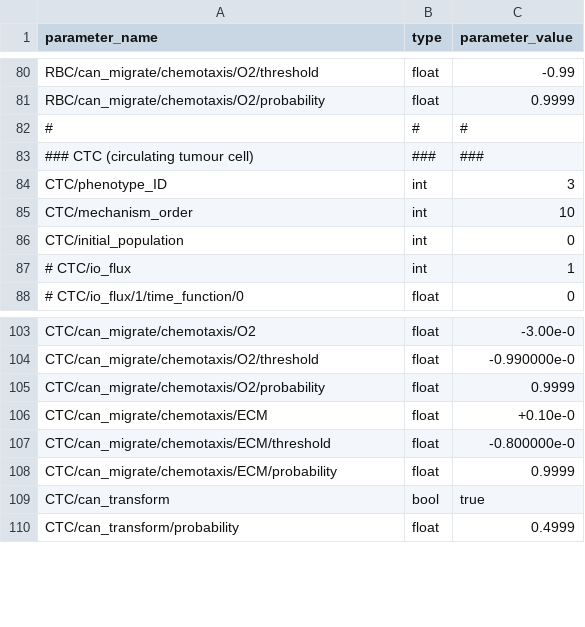
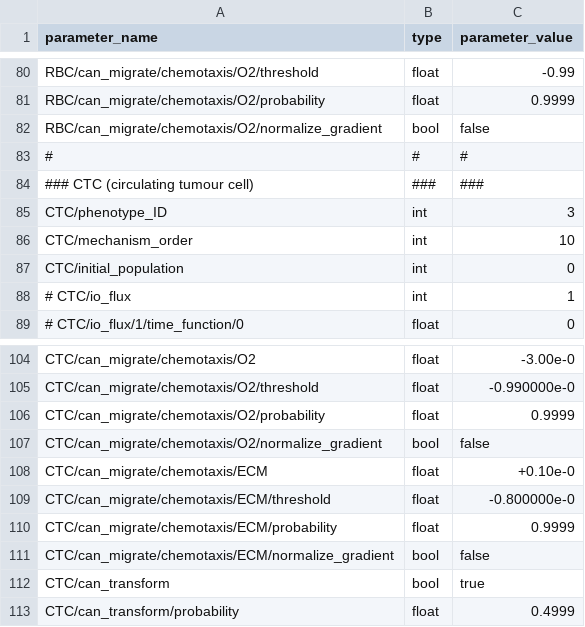
Before and after one commit to InSilicoModellingGroup/ABM4bio, a CSV file: examples/blood_vessel_CTC/input.csv, drawn as a sheet; only a part is shown, gaps mark what is left out; the diff names each change by its address in the sheet, - before the commit and + after, or states it on an @@ line.

Commit message:
Updated input files of the examples following the change from previous commit

```diff
--- a/examples/blood_vessel_CTC/input.csv
+++ b/examples/blood_vessel_CTC/input.csv
+row 82: RBC/can_migrate/chemotaxis/O2/normalize_gradient | bool | false
+row 107: CTC/can_migrate/chemotaxis/O2/normalize_gradient | bool | false
+row 111: CTC/can_migrate/chemotaxis/ECM/normalize_gradient | bool | false
```
Also changed, not shown: examples/cancer_angiogenesis/input.csv, examples/obstacle_demo_1/input.csv, 3 other files.
